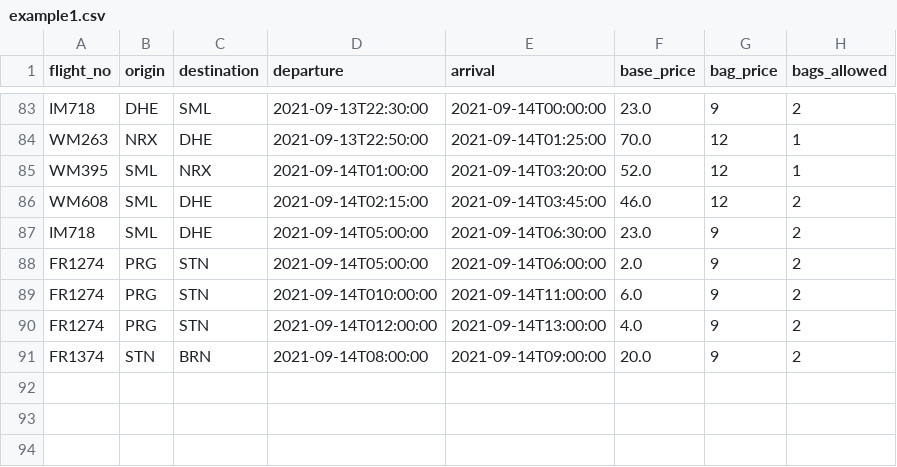
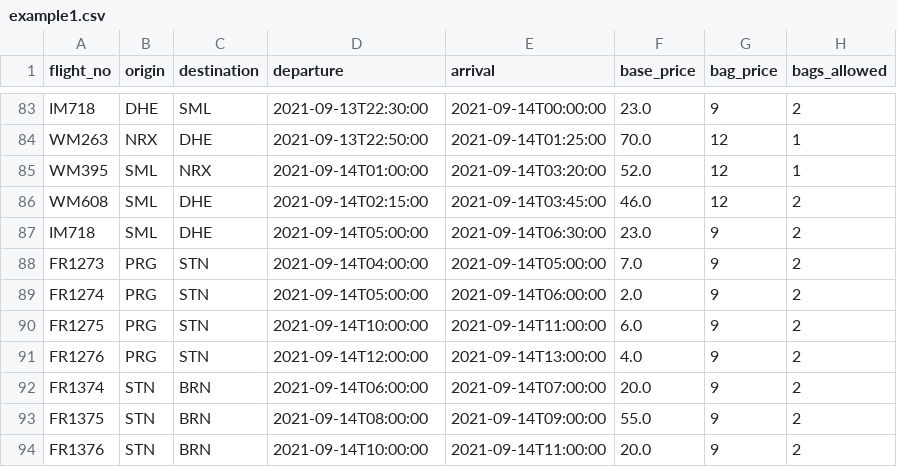
Before and after one commit to MatejKrcek/flightSearch, a CSV file: example1.csv, drawn as a sheet; only a part is shown, gaps mark what is left out.

```diff
--- a/example1.csv
+++ b/example1.csv
@@ -87,5 +87,8 @@ WM608,SML,DHE,2021-09-14T02:15:00,2021-09-14T03:45:00,46.0,12,2
 IM718,SML,DHE,2021-09-14T05:00:00,2021-09-14T06:30:00,23.0,9,2
+FR1273,PRG,STN,2021-09-14T04:00:00,2021-09-14T05:00:00,7.0,9,2
 FR1274,PRG,STN,2021-09-14T05:00:00,2021-09-14T06:00:00,2.0,9,2
-FR1274,PRG,STN,2021-09-14T010:00:00,2021-09-14T11:00:00,6.0,9,2
-FR1274,PRG,STN,2021-09-14T012:00:00,2021-09-14T13:00:00,4.0,9,2
-FR1374,STN,BRN,2021-09-14T08:00:00,2021-09-14T09:00:00,20.0,9,2
+FR1275,PRG,STN,2021-09-14T10:00:00,2021-09-14T11:00:00,6.0,9,2
+FR1276,PRG,STN,2021-09-14T12:00:00,2021-09-14T13:00:00,4.0,9,2
+FR1374,STN,BRN,2021-09-14T06:00:00,2021-09-14T07:00:00,20.0,9,2
+FR1375,STN,BRN,2021-09-14T08:00:00,2021-09-14T09:00:00,55.0,9,2
+FR1376,STN,BRN,2021-09-14T10:00:00,2021-09-14T11:00:00,20.0,9,2
```
Also changed, not shown: 1 other file.
